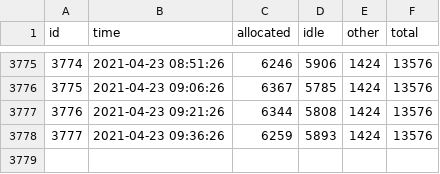
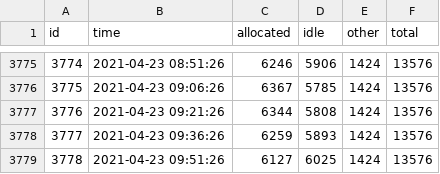
Before and after one commit to brown-ccv/oscar-sinfo-data, a CSV file: data/oscar.csv, drawn as a sheet; only a part is shown, gaps mark what is left out; the diff names each change by its address in the sheet, - before the commit and + after, or states it on an @@ line.

Commit message:
update from Fri Apr 23 10:00:01 EDT 2021

```diff
--- a/data/oscar.csv
+++ b/data/oscar.csv
+row 3779: 3778 | 2021-04-23 09:51:26 | 6127 | 6025 | 1424 | 13576
```
